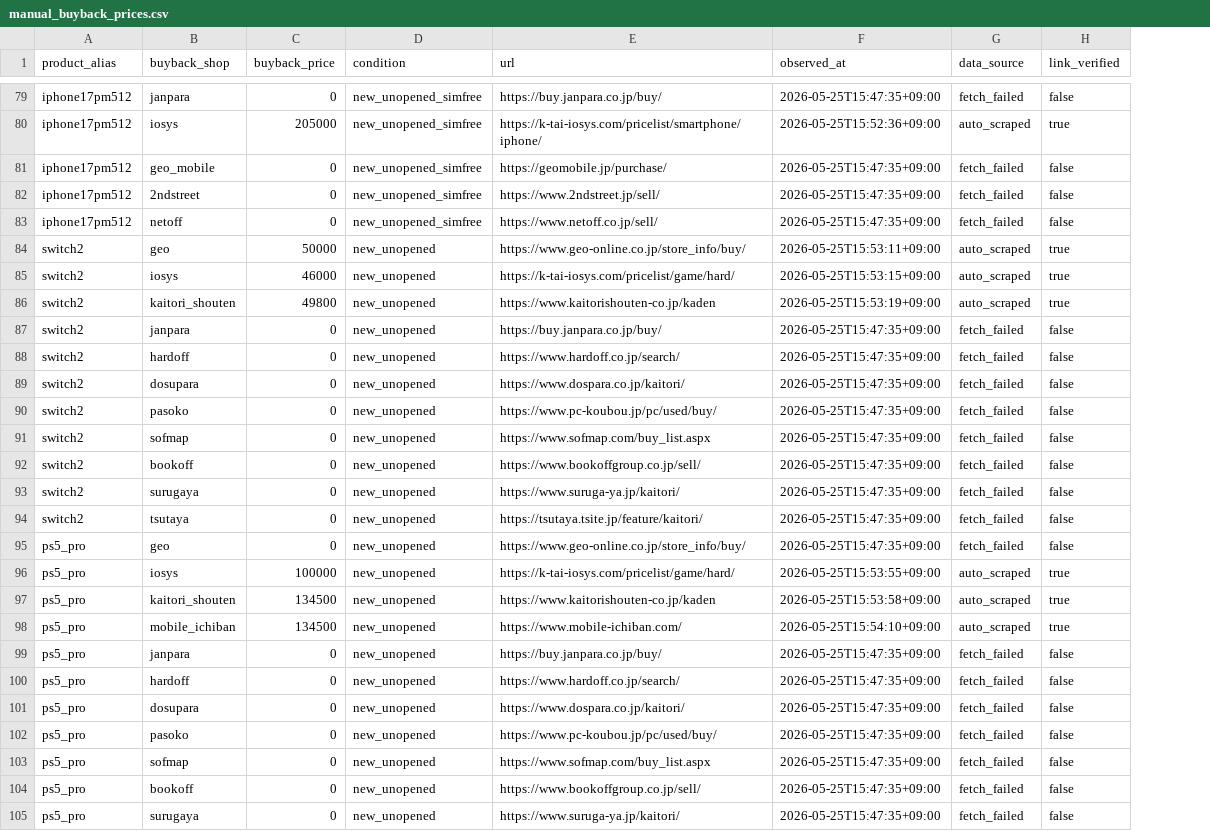
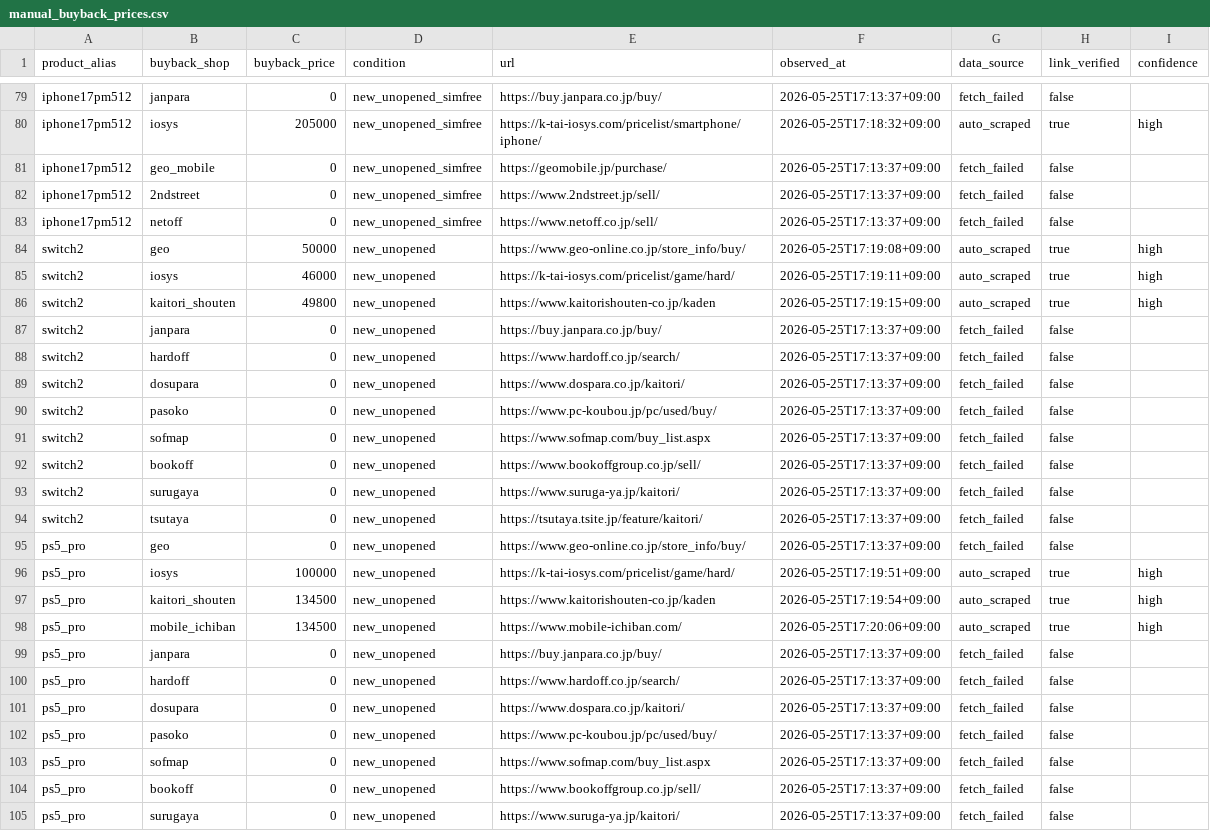
Before and after one commit to estkey0001/premium-monitor, a CSV file: data/manual_buyback_prices.csv, drawn as a sheet; only a part is shown, gaps mark what is left out; the diff covers the shown part only; the diff names each change by its address in the sheet, - before the commit and + after, or states it on an @@ line.

```diff
--- a/data/manual_buyback_prices.csv
+++ b/data/manual_buyback_prices.csv
+column I (confidence), rows 80-98: high |  |  |  | high | high | high |  |  |  |  |  |  |  |  |  | high | high | high
-F79 (observed_at): 2026-05-25T15:47:35+09:00
+F79 (observed_at): 2026-05-25T17:13:37+09:00
-F80 (observed_at): 2026-05-25T15:52:36+09:00
+F80 (observed_at): 2026-05-25T17:18:32+09:00
-F81:F83 (observed_at): 2026-05-25T15:47:35+09:00
+F81:F83 (observed_at): 2026-05-25T17:13:37+09:00
-F84 (observed_at): 2026-05-25T15:53:11+09:00
+F84 (observed_at): 2026-05-25T17:19:08+09:00
-F85 (observed_at): 2026-05-25T15:53:15+09:00
+F85 (observed_at): 2026-05-25T17:19:11+09:00
-F86 (observed_at): 2026-05-25T15:53:19+09:00
+F86 (observed_at): 2026-05-25T17:19:15+09:00
-F87:F95 (observed_at): 2026-05-25T15:47:35+09:00
+F87:F95 (observed_at): 2026-05-25T17:13:37+09:00
-F96 (observed_at): 2026-05-25T15:53:55+09:00
+F96 (observed_at): 2026-05-25T17:19:51+09:00
-F97 (observed_at): 2026-05-25T15:53:58+09:00
+F97 (observed_at): 2026-05-25T17:19:54+09:00
-F98 (observed_at): 2026-05-25T15:54:10+09:00
+F98 (observed_at): 2026-05-25T17:20:06+09:00
-F99:F105 (observed_at): 2026-05-25T15:47:35+09:00
+F99:F105 (observed_at): 2026-05-25T17:13:37+09:00
```
Also changed, not shown: 36 edited cells elsewhere in this file, 20 other files.
